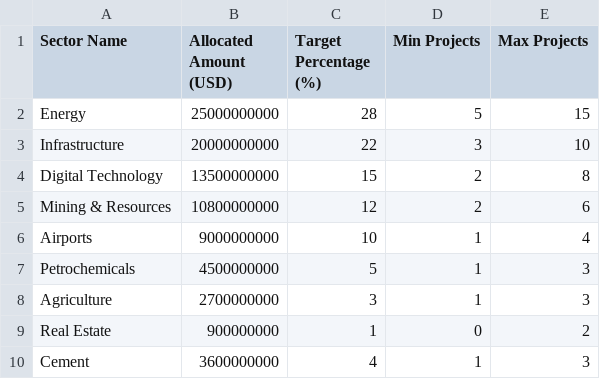
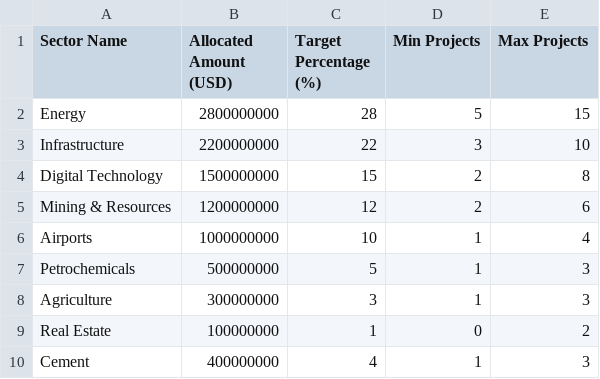
Before and after one commit to AyalaRamjee/KA-Capital-Allocation, a CSV file: templates/Tab4_SectorAllocations_Template.csv, drawn as a sheet.

```diff
--- a/templates/Tab4_SectorAllocations_Template.csv
+++ b/templates/Tab4_SectorAllocations_Template.csv
@@ -1,10 +1,10 @@
 Sector Name,Allocated Amount (USD),Target Percentage (%),Min Projects,Max Projects
-Energy,25000000000,28,5,15
-Infrastructure,20000000000,22,3,10
-Digital Technology,13500000000,15,2,8
-Mining & Resources,10800000000,12,2,6
-Airports,9000000000,10,1,4
-Petrochemicals,4500000000,5,1,3
-Agriculture,2700000000,3,1,3
-Real Estate,900000000,1,0,2
-Cement,3600000000,4,1,3
+Energy,2800000000,28,5,15
+Infrastructure,2200000000,22,3,10
+Digital Technology,1500000000,15,2,8
+Mining & Resources,1200000000,12,2,6
+Airports,1000000000,10,1,4
+Petrochemicals,500000000,5,1,3
+Agriculture,300000000,3,1,3
+Real Estate,100000000,1,0,2
+Cement,400000000,4,1,3
```
Also changed, not shown: templates/Tab2_Opportunities_Template.csv, templates/Tab3_ValidatedProjects_Template.csv, 2 other files.
